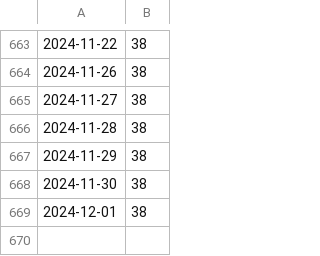
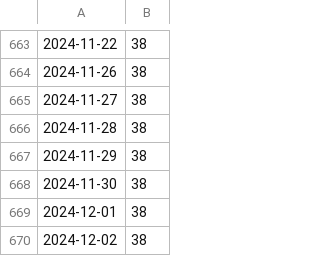
Before and after one commit to kalong2008/kalong2008.github.io, a CSV file: data/xml_url_count.csv, drawn as a sheet; only a part is shown, gaps mark what is left out; the diff names each change by its address in the sheet, - before the commit and + after, or states it on an @@ line.

```diff
--- a/data/xml_url_count.csv
+++ b/data/xml_url_count.csv
+row 670: 2024-12-02 | 38
```
Also changed, not shown: 1 other file.
